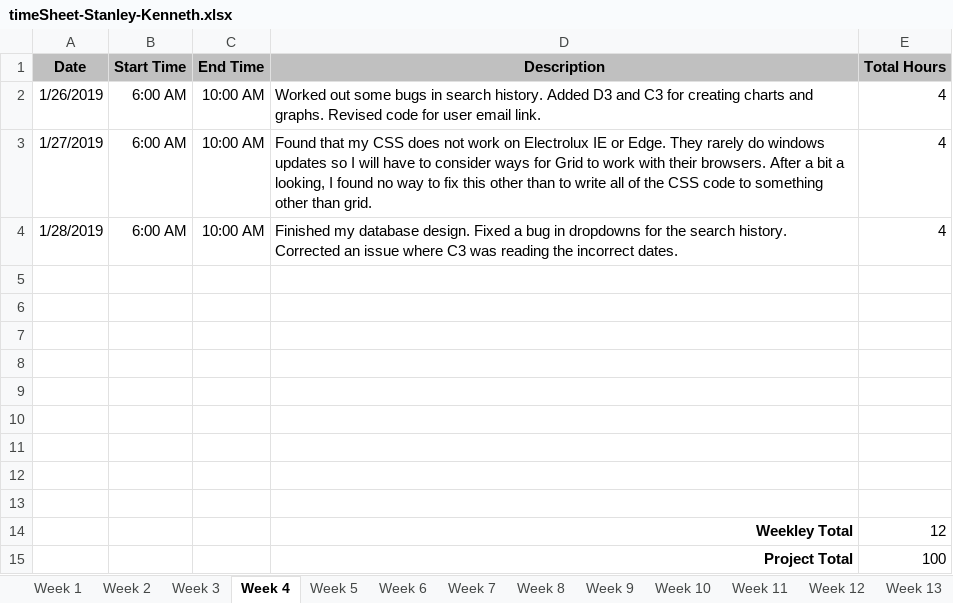
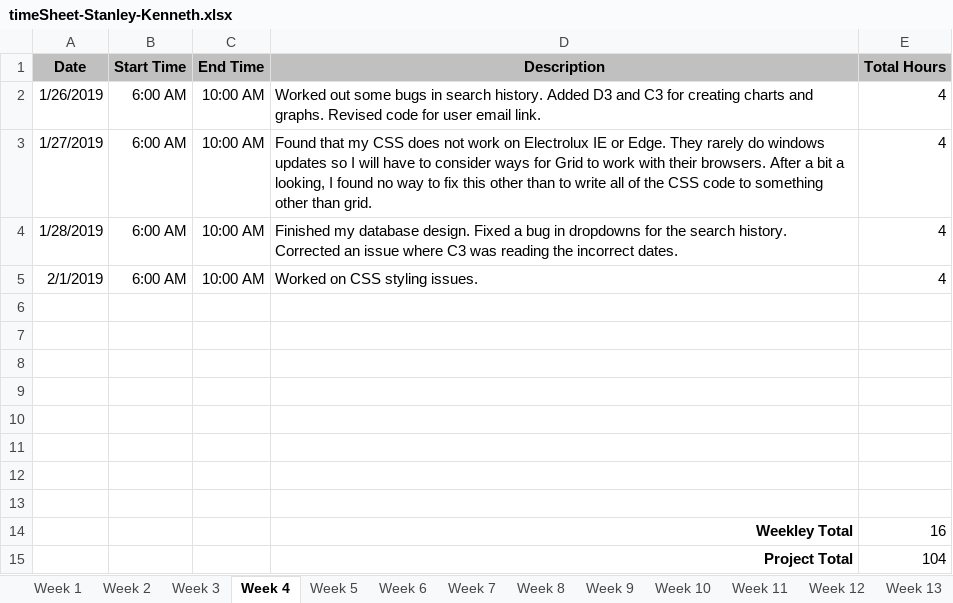
Before and after one commit to kenstanley37/visualpartsdb.com, an Excel workbook: assets/timeSheet-Stanley-Kenneth.xlsx, sheet Week 4, drawn as a sheet; values as stored, in another font and other column widths than the file's, no borders; removed rows and columns are numbered as before the commit, all else as after; the diff names each change by its address in the sheet, - before the commit and + after, or states it on an @@ line.

```diff
--- a/assets/timeSheet-Stanley-Kenneth.xlsx (sheet Week 4)
+++ b/assets/timeSheet-Stanley-Kenneth.xlsx (sheet Week 4)
+row 5: 2/1/2019 | 6:00 AM | 10:00 AM | Worked on CSS styling issues. | 4
-row 14: (empty)
+row 14:  |  |  | Weekley Total | 16
-row 14:  |  |  | Weekley Total | 12
-E15 (Total Hours): 100
+E15 (Total Hours): 104
```
Also changed, not shown: sheet Final, sheet Week 6, sheet Week 7, sheet Week 9, sheet Week 10, sheet Week 8, 6 more sheets, 5 other files.
